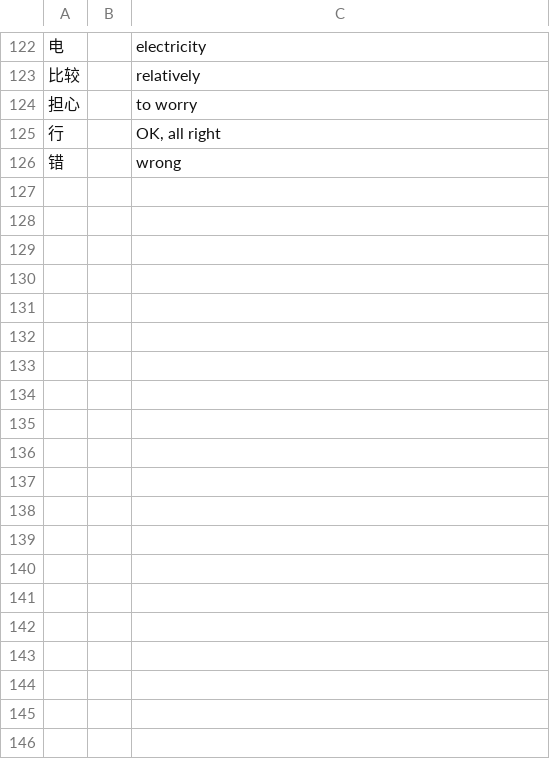
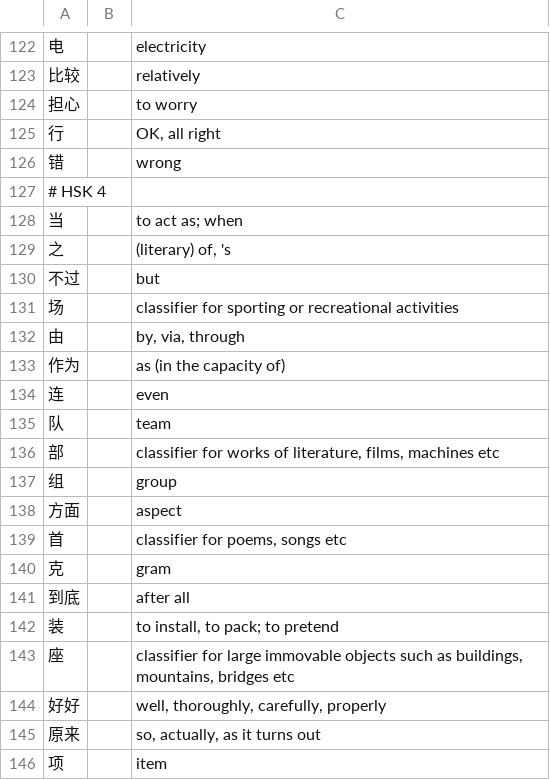
Before and after one commit to CameronPorter95/MandoJiao, a TSV file: Tools/MakeHSK/headlines.tsv, drawn as a sheet; only a part is shown, gaps mark what is left out; the diff covers the shown part only; the diff names each change by its address in the sheet, - before the commit and + after, or states it on an @@ line.

```diff
--- a/Tools/MakeHSK/headlines.tsv
+++ b/Tools/MakeHSK/headlines.tsv
+row 127: # HSK 4
+row 128: 当 |  | to act as; when
+row 129: 之 |  | (literary) of, 's
+row 130: 不过 |  | but
+row 131: 场 |  | classifier for sporting or recreational activities
+row 132: 由 |  | by, via, through
+row 133: 作为 |  | as (in the capacity of)
+row 134: 连 |  | even
+row 135: 队 |  | team
+row 136: 部 |  | classifier for works of literature, films, machines etc
+row 137: 组 |  | group
+row 138: 方面 |  | aspect
+row 139: 首 |  | classifier for poems, songs etc
+row 140: 克 |  | gram
+row 141: 到底 |  | after all
+row 142: 装 |  | to install, to pack; to pretend
+row 143: 座 |  | classifier for large immovable objects such as buildings, mountains, bridges etc
+row 144: 好好 |  | well, thoroughly, carefully, properly
+row 145: 原来 |  | so, actually, as it turns out
+row 146: 项 |  | item
```
Also changed, not shown: 57 added rows and 3 edited cells elsewhere in this file, Vocabulary/Sources/VocabularyData/Resources/HSK.tsv, 1 other file.
